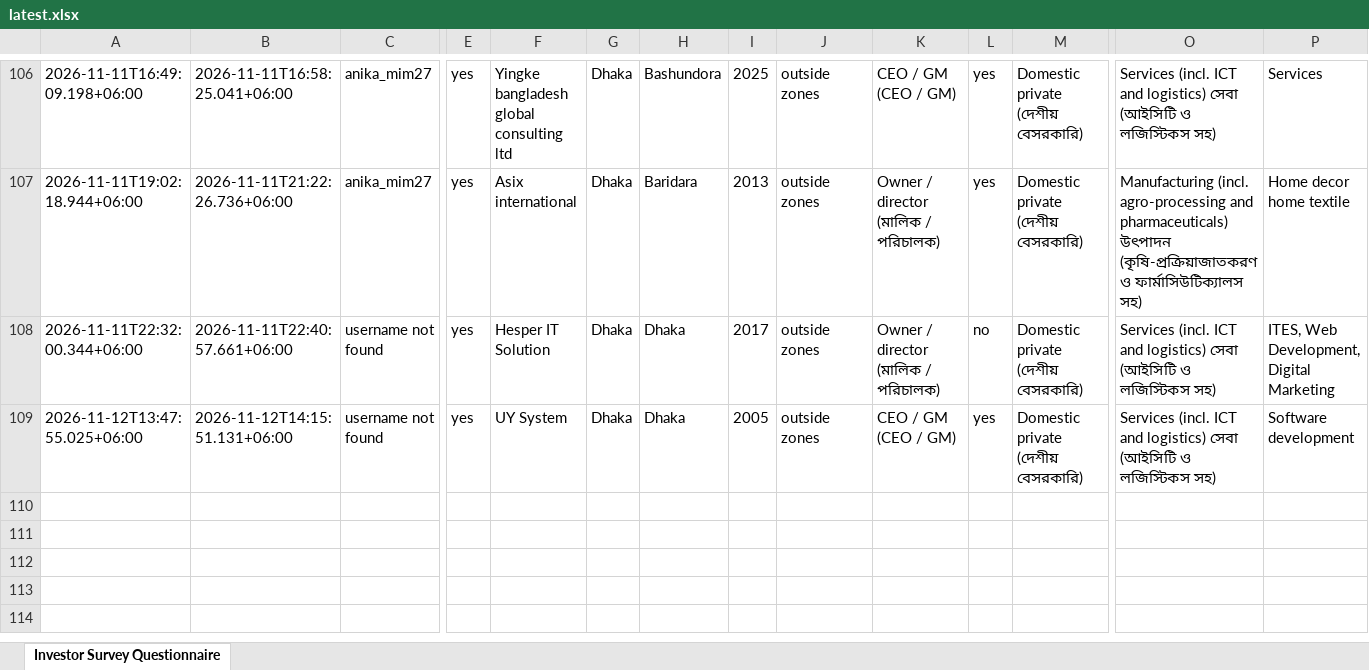
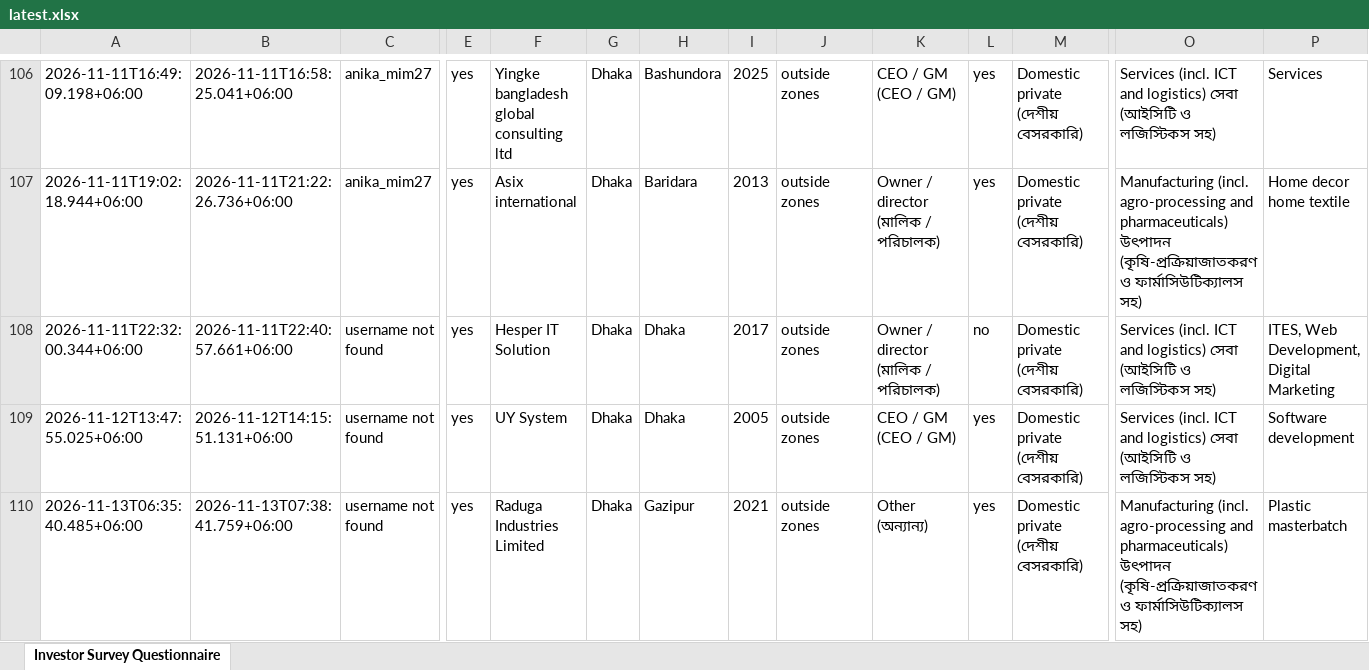
Before and after one commit to rapidbb2026/Rapid_Investors, an Excel workbook: data/latest.xlsx, sheet Investor Survey Questionnaire, drawn as a sheet; only a part is shown, gaps mark what is left out; values as stored, in another font and other column widths than the file's, no borders; rows hold the shown columns only; the diff names each change by its address in the sheet, - before the commit and + after, or states it on an @@ line.

Commit message:
Update data

```diff
--- a/data/latest.xlsx (sheet Investor Survey Questionnaire)
+++ b/data/latest.xlsx (sheet Investor Survey Questionnaire)
+row 110: 2026-11-13T06:35:40.485+06:00 | 2026-11-13T07:38:41.759+06:00 | username not found | yes | Raduga Industries Limited | Dhaka | Gazipur | 2021 | outside zones | Other (অন্যান্য) | yes | Domestic private (দেশীয় বেসরকারি) | Manufacturing (incl. agro-processing and pharmaceuticals) উৎপাদন (কৃষি-প্রক্রিয়াজাতকরণ ও ফার্মাসিউটিক্যালস সহ) | Plastic masterbatch
```
Also changed, not shown: 1 other file.
